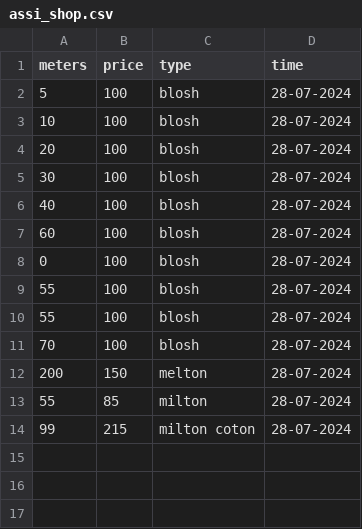
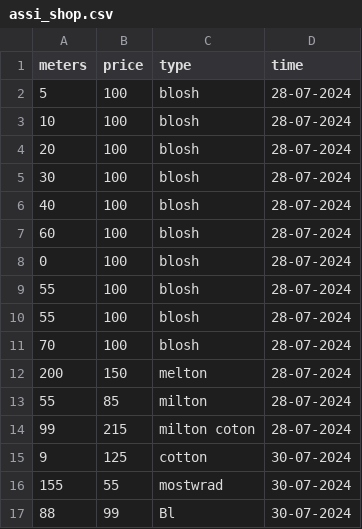
Before and after one commit to abdalkareemMounir/AssiTex_shop.com, a CSV file: assi_shop.csv, drawn as a sheet.

```diff
--- a/assi_shop.csv
+++ b/assi_shop.csv
@@ -14 +14,4 @@ meters,price,type,time
 99,215,milton coton,28-07-2024
+9,125,cotton,30-07-2024
+155,55,mostwrad,30-07-2024
+88,99,Bl,30-07-2024
```
Also changed, not shown: 1 other file.
